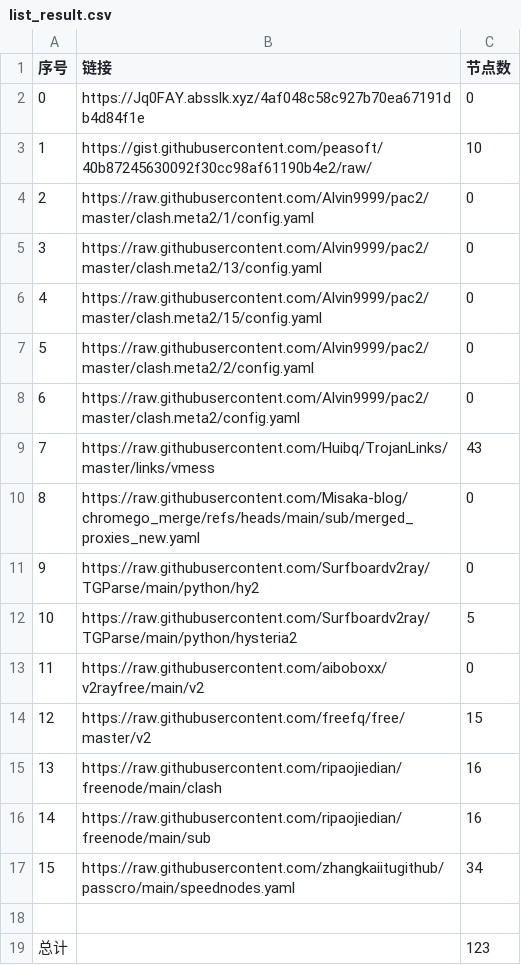
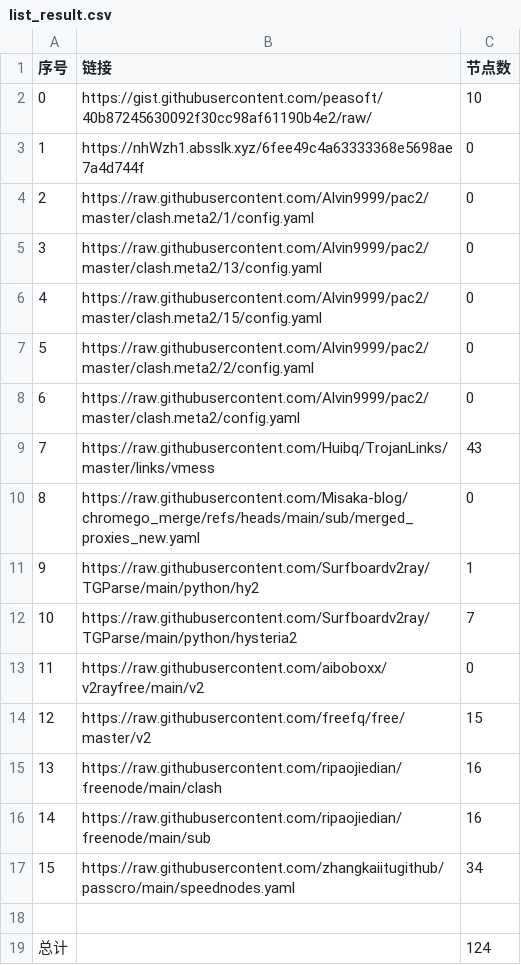
Before and after one commit to liuhtt/liunomorewalls, a CSV file: list_result.csv, drawn as a sheet.

```diff
--- a/list_result.csv
+++ b/list_result.csv
@@ -1,4 +1,4 @@
 序号,链接,节点数
-0,https://Jq0FAY.absslk.xyz/4af048c58c927b70ea67191db4d84f1e,0
-1,https://gist.githubusercontent.com/peasoft/40b87245630092f30cc98af61190b4e2/raw/,10
+0,https://gist.githubusercontent.com/peasoft/40b87245630092f30cc98af61190b4e2/raw/,10
+1,https://nhWzh1.absslk.xyz/6fee49c4a63333368e5698ae7a4d744f,0
 2,https://raw.githubusercontent.com/Alvin9999/pac2/master/clash.meta2/1/config.yaml,0
@@ -10,4 +10,4 @@
 8,https://raw.githubusercontent.com/Misaka-blog/chromego_merge/refs/heads/main/sub/merged_proxies_new.yaml,0
-9,https://raw.githubusercontent.com/Surfboardv2ray/TGParse/main/python/hy2,0
-10,https://raw.githubusercontent.com/Surfboardv2ray/TGParse/main/python/hysteria2,5
+9,https://raw.githubusercontent.com/Surfboardv2ray/TGParse/main/python/hy2,1
+10,https://raw.githubusercontent.com/Surfboardv2ray/TGParse/main/python/hysteria2,7
 11,https://raw.githubusercontent.com/aiboboxx/v2rayfree/main/v2,0
@@ -18,2 +18,2 @@
 
-总计,,123
+总计,,124
```
Also changed, not shown: 7 other files.
